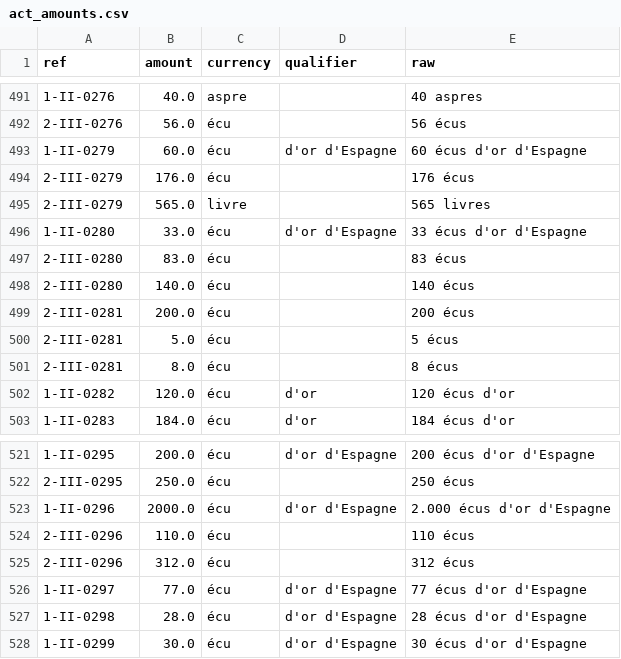
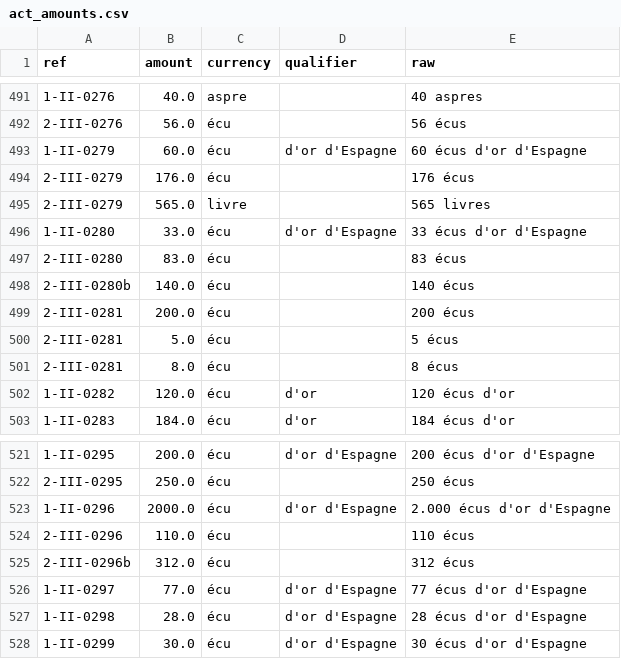
Before and after one commit to ozeleda/grandchamp-catalogue, a CSV file: csv/act_amounts.csv, drawn as a sheet; only a part is shown, gaps mark what is left out.

```diff
--- a/csv/act_amounts.csv
+++ b/csv/act_amounts.csv
@@ -497,3 +497,3 @@
 2-III-0280,83.0,écu,,83 écus
-2-III-0280,140.0,écu,,140 écus
+2-III-0280b,140.0,écu,,140 écus
 2-III-0281,200.0,écu,,200 écus
@@ -524,3 +524,3 @@
 2-III-0296,110.0,écu,,110 écus
-2-III-0296,312.0,écu,,312 écus
+2-III-0296b,312.0,écu,,312 écus
 1-II-0297,77.0,écu,d'or d'Espagne,77 écus d'or d'Espagne
```
Also changed, not shown: csv/acts.csv, 3 other files.
